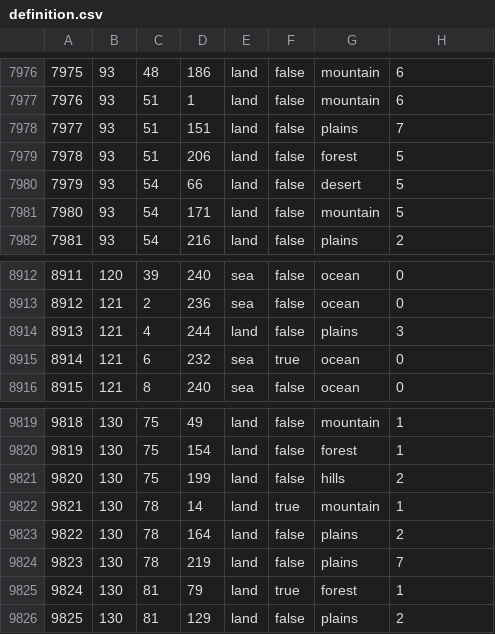
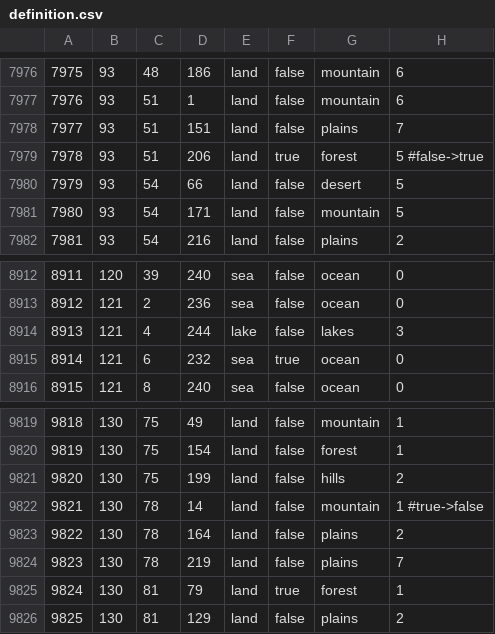
Before and after one commit to MindKR/Stormy-Night, a CSV file: map/definition.csv, drawn as a sheet; only a part is shown, gaps mark what is left out.

```diff
--- a/map/definition.csv
+++ b/map/definition.csv
@@ -7978,3 +7978,3 @@
 7977;93;51;151;land;false;plains;7
-7978;93;51;206;land;false;forest;5
+7978;93;51;206;land;true;forest;5 #false->true
 7979;93;54;66;land;false;desert;5
@@ -8913,3 +8913,3 @@
 8912;121;2;236;sea;false;ocean;0
-8913;121;4;244;land;false;plains;3
+8913;121;4;244;lake;false;lakes;3
 8914;121;6;232;sea;true;ocean;0
@@ -9821,3 +9821,3 @@
 9820;130;75;199;land;false;hills;2
-9821;130;78;14;land;true;mountain;1
+9821;130;78;14;land;false;mountain;1 #true->false
 9822;130;78;164;land;false;plains;2
```
Also changed, not shown: 2 other files.
